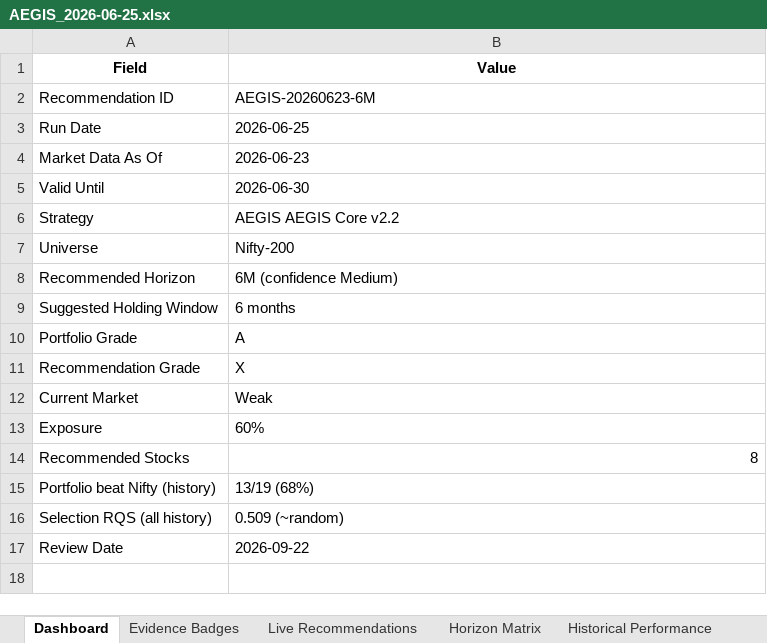
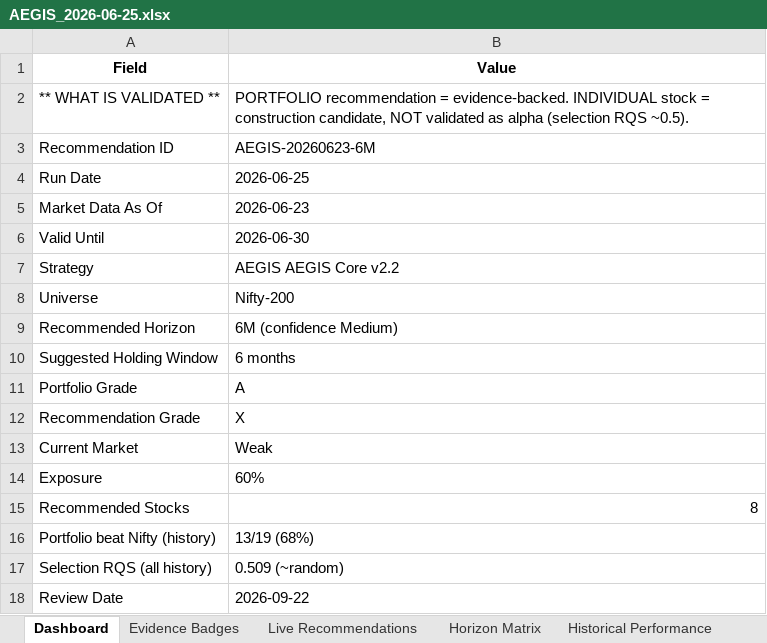
Before and after one commit to gujja330/NexaQuant, an Excel workbook: reports/AEGIS_2026-06-25.xlsx, sheet Dashboard, drawn as a sheet; values as stored, in another font and other column widths than the file's, no borders; the diff names each change by its address in the sheet, - before the commit and + after, or states it on an @@ line.

```diff
--- a/reports/AEGIS_2026-06-25.xlsx (sheet Dashboard)
+++ b/reports/AEGIS_2026-06-25.xlsx (sheet Dashboard)
+row 2: ** WHAT IS VALIDATED ** | PORTFOLIO recommendation = evidence-backed. INDIVIDUAL stock = construction candidate, NOT validated as alpha (selection RQS ~0.5).
```
Also changed, not shown: sheet Live Recommendations, other sheet tabs, 1 other file.
